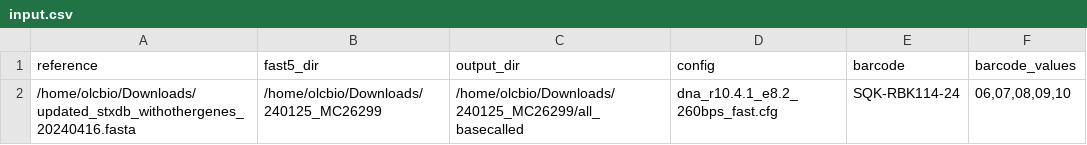
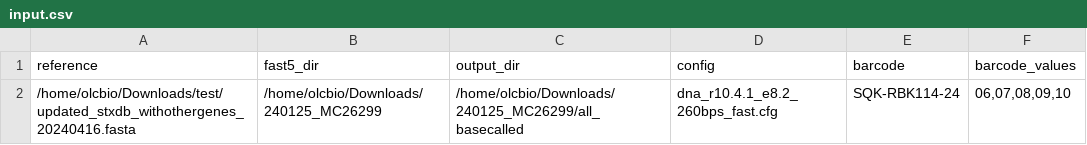
Before and after one commit to madhubioinfo/poresippr_code, a CSV file: input.csv, drawn as a sheet.

Commit message:
Update input.csv

```diff
--- a/input.csv
+++ b/input.csv
@@ -1,2 +1,2 @@
 reference,fast5_dir,output_dir,config,barcode,barcode_values
-/home/olcbio/Downloads/updated_stxdb_withothergenes_20240416.fasta,/home/olcbio/Downloads/240125_MC26299,/home/olcbio/Downloads/240125_MC26299/all_basecalled,dna_r10.4.1_e8.2_260bps_fast.cfg,SQK-RBK114-24,"06,07,08,09,10"
+/home/olcbio/Downloads/test/updated_stxdb_withothergenes_20240416.fasta,/home/olcbio/Downloads/240125_MC26299,/home/olcbio/Downloads/240125_MC26299/all_basecalled,dna_r10.4.1_e8.2_260bps_fast.cfg,SQK-RBK114-24,"06,07,08,09,10"
```
